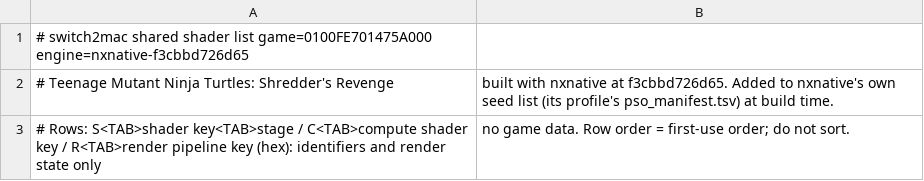
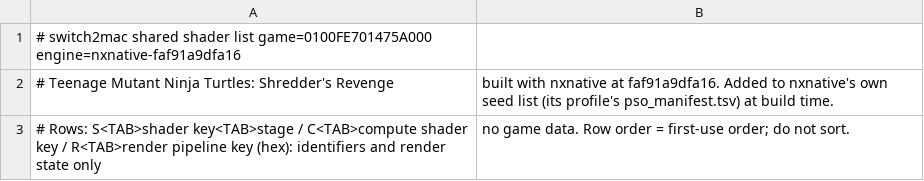
Before and after one commit to Hengle/switch2mac, a TSV file: games/teenage-mutant-ninja-turtles-shredder-s-revenge/shader_list.tsv, drawn as a sheet.

```diff
--- a/games/teenage-mutant-ninja-turtles-shredder-s-revenge/shader_list.tsv
+++ b/games/teenage-mutant-ninja-turtles-shredder-s-revenge/shader_list.tsv
@@ -1,3 +1,3 @@
-# switch2mac shared shader list	game=0100FE701475A000	engine=nxnative-f3cbbd726d65
-# Teenage Mutant Ninja Turtles: Shredder's Revenge, built with nxnative at f3cbbd726d65. Added to nxnative's own seed list (its profile's pso_manifest.tsv) at build time.
+# switch2mac shared shader list	game=0100FE701475A000	engine=nxnative-faf91a9dfa16
+# Teenage Mutant Ninja Turtles: Shredder's Revenge, built with nxnative at faf91a9dfa16. Added to nxnative's own seed list (its profile's pso_manifest.tsv) at build time.
 # Rows: S<TAB>shader key<TAB>stage / C<TAB>compute shader key / R<TAB>render pipeline key (hex): identifiers and render state only, no game data. Row order = first-use order; do not sort.
```
Also changed, not shown: 2 other files.
